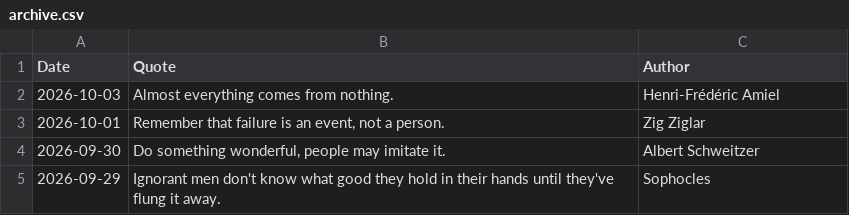
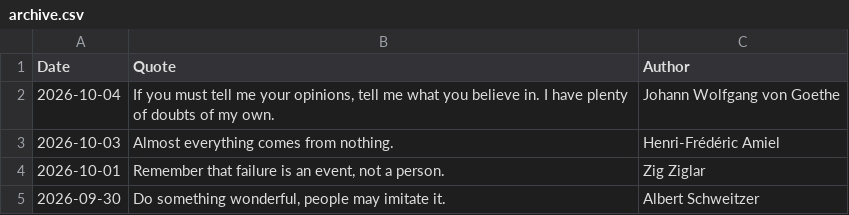
Before and after one commit to galwort/beautyisapattern, a CSV file: archive.csv, drawn as a sheet; only a part is shown; the shorter side is filled out with more unchanged rows.

```diff
--- a/archive.csv
+++ b/archive.csv
@@ -1,2 +1,3 @@
 Date,Quote,Author
+"2026-10-04","If you must tell me your opinions, tell me what you believe in. I have plenty of doubts of my own.","Johann Wolfgang von Goethe"
 "2026-10-03","Almost everything comes from nothing.","Henri-Frédéric Amiel"
```
Also changed, not shown: 2 other files.
